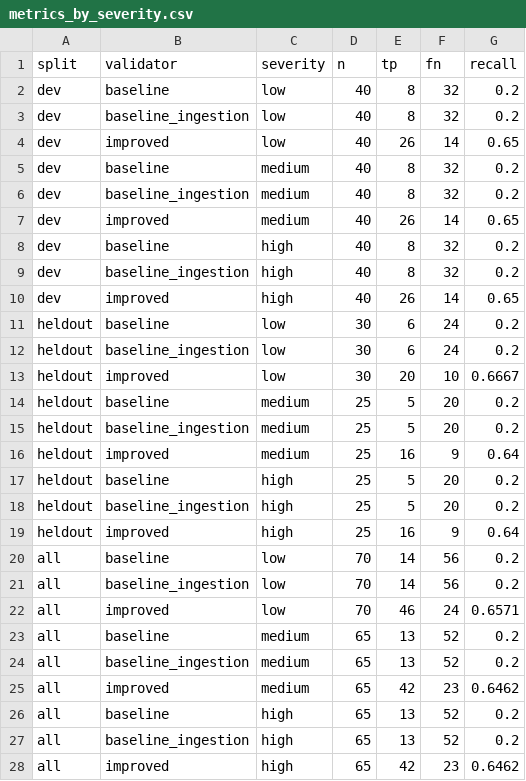
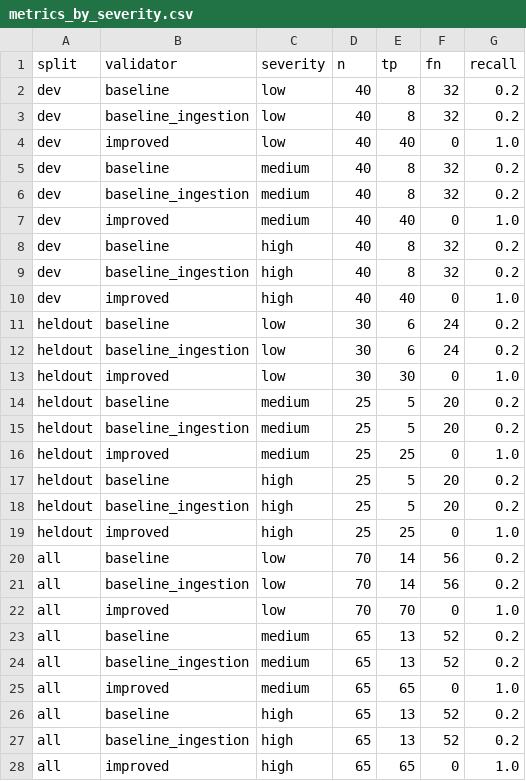
Before and after one commit to ngominhthu09/Lab_day18lec, a CSV file: results/metrics_by_severity.csv, drawn as a sheet.

Commit message:
Task 3: adapt ImprovedValidator to the team data contract
- New label-timing gate: label_available_time <= prediction_time -> label_relation_leakage
- Root-cause priority: label relation (metadata evidence) before target-derived (names only)
- Dev-reviewed target aliases with reasons in config/validator_vocabulary.json, merged by the tuner
- Tuner report: root-cause localization, ablation incl. vocabulary, blind-spot probes, repo-relative paths
- Re-tuned on dev only: recall 1.000, FPR 0.000; results regenerated with src.evaluate
  (held-out improved recall 0.65 -> 1.00 at FPR 0; baselines unchanged at 0.20)

```diff
--- a/results/metrics_by_severity.csv
+++ b/results/metrics_by_severity.csv
@@ -3,26 +3,26 @@ dev,baseline,low,40,8,32,0.2
 dev,baseline_ingestion,low,40,8,32,0.2
-dev,improved,low,40,26,14,0.65
+dev,improved,low,40,40,0,1.0
 dev,baseline,medium,40,8,32,0.2
 dev,baseline_ingestion,medium,40,8,32,0.2
-dev,improved,medium,40,26,14,0.65
+dev,improved,medium,40,40,0,1.0
 dev,baseline,high,40,8,32,0.2
 dev,baseline_ingestion,high,40,8,32,0.2
-dev,improved,high,40,26,14,0.65
+dev,improved,high,40,40,0,1.0
 heldout,baseline,low,30,6,24,0.2
 heldout,baseline_ingestion,low,30,6,24,0.2
-heldout,improved,low,30,20,10,0.6667
+heldout,improved,low,30,30,0,1.0
 heldout,baseline,medium,25,5,20,0.2
 heldout,baseline_ingestion,medium,25,5,20,0.2
-heldout,improved,medium,25,16,9,0.64
+heldout,improved,medium,25,25,0,1.0
 heldout,baseline,high,25,5,20,0.2
 heldout,baseline_ingestion,high,25,5,20,0.2
-heldout,improved,high,25,16,9,0.64
+heldout,improved,high,25,25,0,1.0
 all,baseline,low,70,14,56,0.2
 all,baseline_ingestion,low,70,14,56,0.2
-all,improved,low,70,46,24,0.6571
+all,improved,low,70,70,0,1.0
 all,baseline,medium,65,13,52,0.2
 all,baseline_ingestion,medium,65,13,52,0.2
-all,improved,medium,65,42,23,0.6462
+all,improved,medium,65,65,0,1.0
 all,baseline,high,65,13,52,0.2
 all,baseline_ingestion,high,65,13,52,0.2
-all,improved,high,65,42,23,0.6462
+all,improved,high,65,65,0,1.0
```
Also changed, not shown: results/comparison_dev_vs_heldout.csv, results/metrics_by_type.csv, 12 other files.
